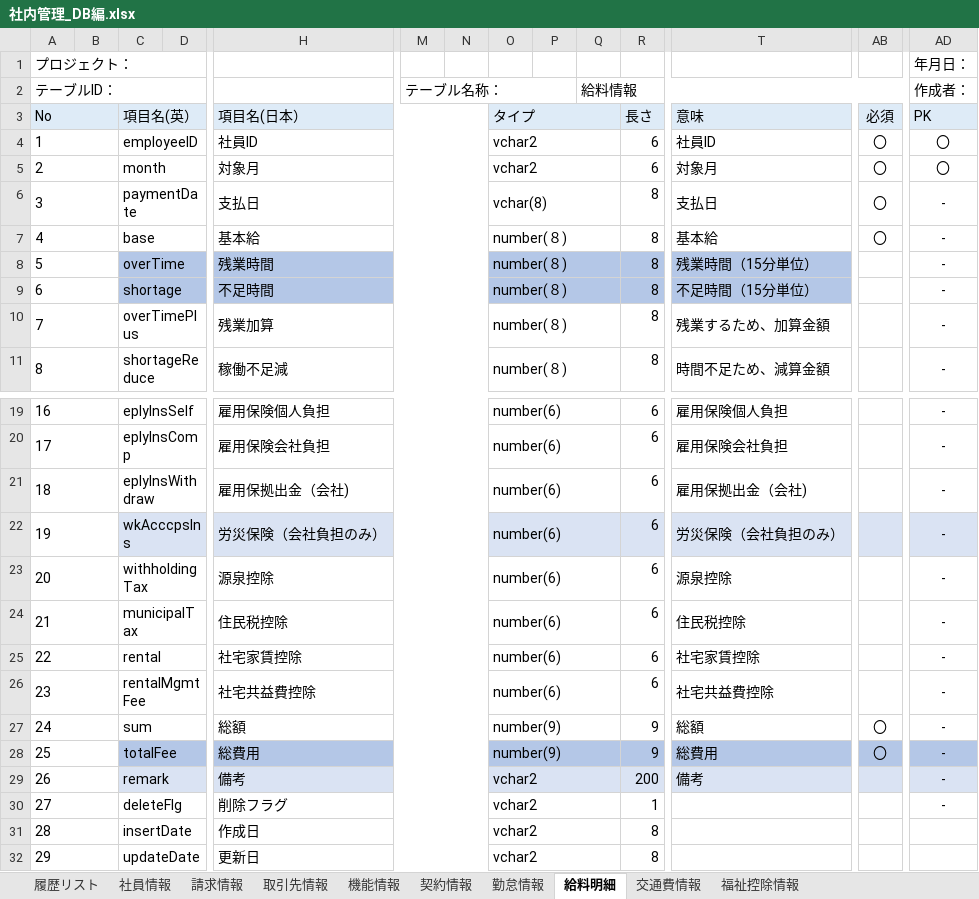
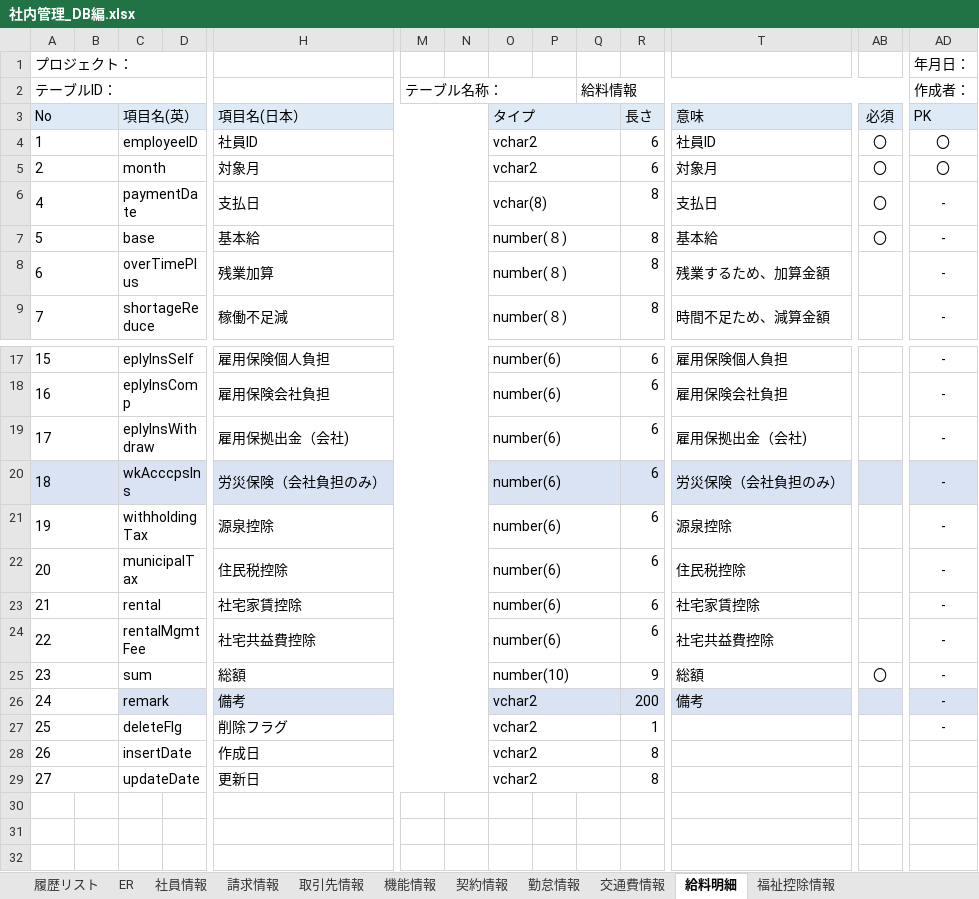
Before and after one commit to softtechSoft/ems, an Excel workbook: DOC/DB編/社内管理_DB編.xlsx, sheet 給料明細, drawn as a sheet; only a part is shown, gaps mark what is left out; values as stored, in another font and other column widths than the file's, no borders; removed rows and columns are numbered as before the commit, all else as after; rows hold the shown columns only; the diff names each change by its address in the sheet, - before the commit and + after, or states it on an @@ line.

```diff
--- a/DOC/DB編/社内管理_DB編.xlsx (sheet 給料明細)
+++ b/DOC/DB編/社内管理_DB編.xlsx (sheet 給料明細)
+sheet tab: ER
@@ sheet tab order changed: 履歴リスト | ER | 社員情報 | 請求情報 | 取引先情報 | 機能情報 | 契約情報 | 勤怠情報 | 交通費情報 | 給料明細 | 福祉控除情報 @@
@@ column A (テーブルID：) renumbered from row 6 down @@
-row 8: 5 |  | overTime |  | 残業時間 |  |  | number(８) |  |  | 8 | 残業時間（15分単位） |  | -
-row 9: 6 |  | shortage |  | 不足時間 |  |  | number(８) |  |  | 8 | 不足時間（15分単位） |  | -
-A20:B20 fill: none
+A20:B20 fill: #DAE3F3
-O25: number(9)
+O25: number(10)
-row 28: 25 |  | totalFee |  | 総費用 |  |  | number(9) |  |  | 9 | 総費用 | 〇 | -
```
Also changed, not shown: sheet 社員情報, sheet 交通費情報, sheet 勤怠情報, charts or pictures.
